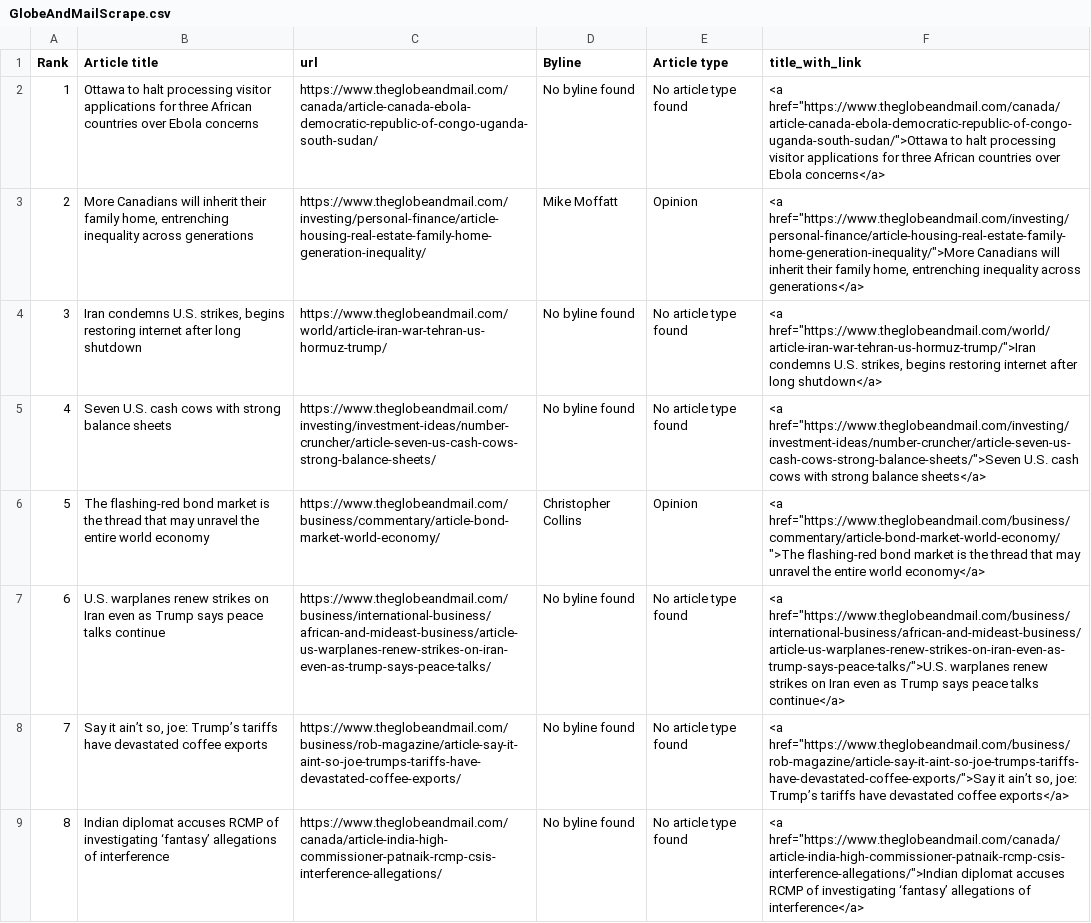
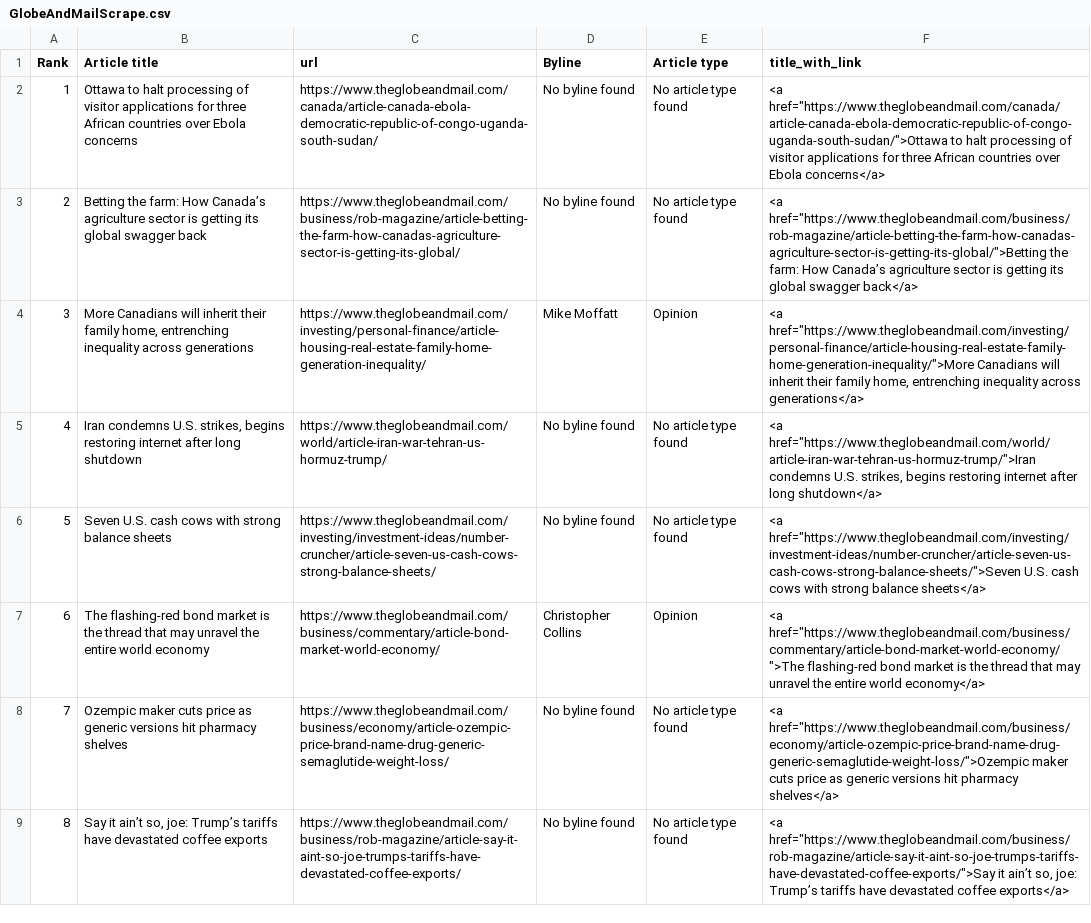
Before and after one commit to caoramckenna/canada-news-trending-stories, a CSV file: GlobeAndMailScrape.csv, drawn as a sheet; removed rows and columns are numbered as before the commit, all else as after; the diff names each change by its address in the sheet, - before the commit and + after, or states it on an @@ line.

```diff
--- a/GlobeAndMailScrape.csv
+++ b/GlobeAndMailScrape.csv
-B2 (Article title): …halt processing visitor applications…
+B2 (Article title): …halt processing of visitor applications…
-F2 (title_with_link): …halt processing visitor applications…
+F2 (title_with_link): …halt processing of visitor applications…
+row 3: 2 | Betting the farm: How Canada’s agriculture sector is getting its global swagger back | https://www.theglobeandmail.com/business/rob-magazine/article-betting-the-farm-how-canadas-agriculture-sector-is-getting-its-global/ | No byline found | No article type found | <a href="https://www.theglobeandmail.com/business/rob-magazine/article-betting-the-farm-how-canadas-agriculture-sector-is-getting-its-global/">Betting the farm: How Canada’s agriculture sector is getting its global swagger back</a>
@@ column A (Rank) renumbered between rows 4 and 9 @@
-B8 (Article title): U.S. warplanes renew strikes on Iran even as Trump says peace talks continue
+B8 (Article title): Ozempic maker cuts price as generic versions hit pharmacy shelves
-C8 (url): https://www.theglobeandmail.com/business/international-business/african-and-mideast-business/article-us-warplanes-renew-strikes-on-iran-even-as-trump-says-peace-talks/
+C8 (url): https://www.theglobeandmail.com/business/economy/article-ozempic-price-brand-name-drug-generic-semaglutide-weight-loss/
-F8 (title_with_link): <a href="https://www.theglobeandmail.com/business/international-business/african-and-mideast-business/article-us-warplanes-renew-strikes-on-iran-even-as-trump-says-peace-talks/">U.S. warplanes renew strikes on Iran even as Trump says peace talks continue</a>
+F8 (title_with_link): <a href="https://www.theglobeandmail.com/business/economy/article-ozempic-price-brand-name-drug-generic-semaglutide-weight-loss/">Ozempic maker cuts price as generic versions hit pharmacy shelves</a>
-row 9: 8 | Indian diplomat accuses RCMP of investigating ‘fantasy’ allegations of interference | https://www.theglobeandmail.com/canada/article-india-high-commissioner-patnaik-rcmp-csis-interference-allegations/ | No byline found | No article type found | <a href="https://www.theglobeandmail.com/canada/article-india-high-commissioner-patnaik-rcmp-csis-interference-allegations/">Indian diplomat accuses RCMP of investigating ‘fantasy’ allegations of interference</a>
```
Also changed, not shown: CTVScrape.csv, NationalPostScrape.csv, 4 other files.
